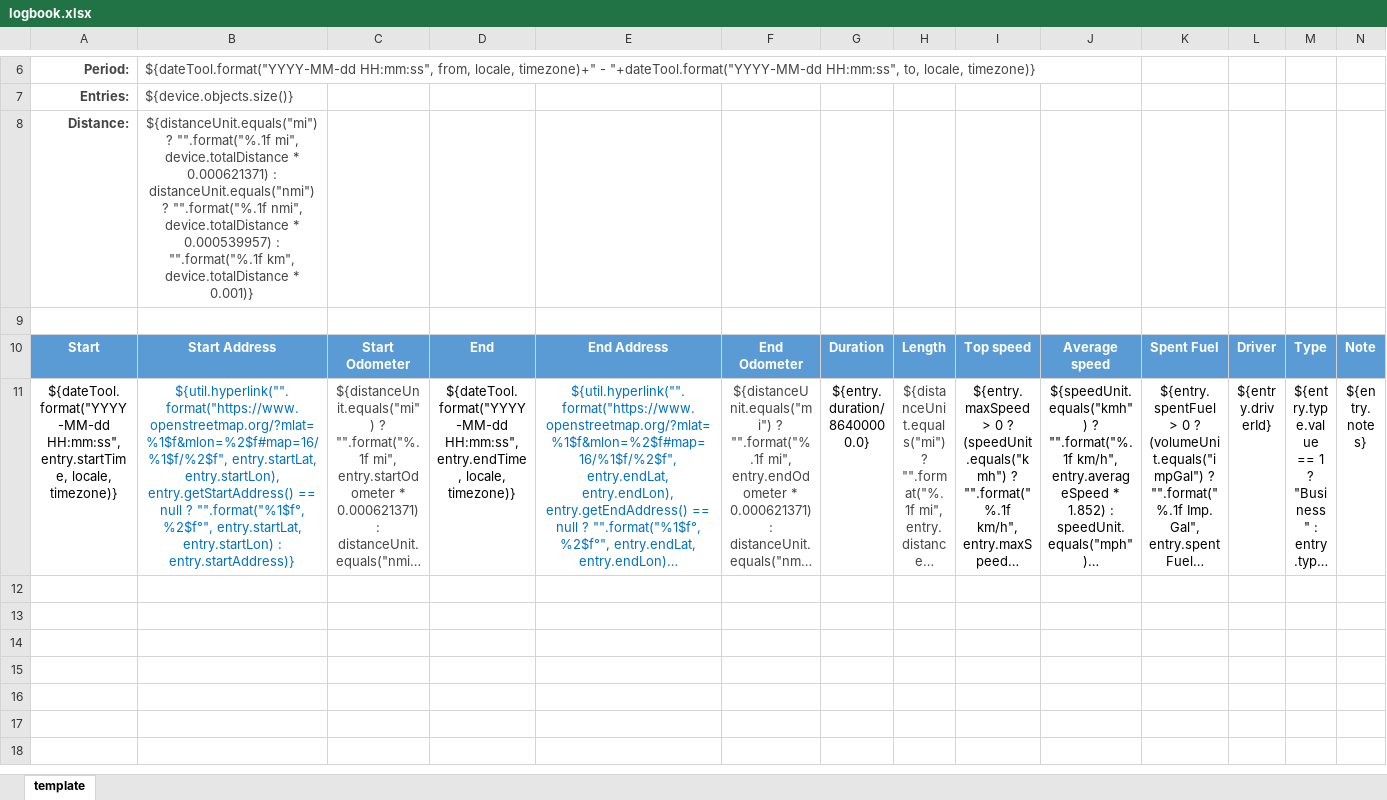
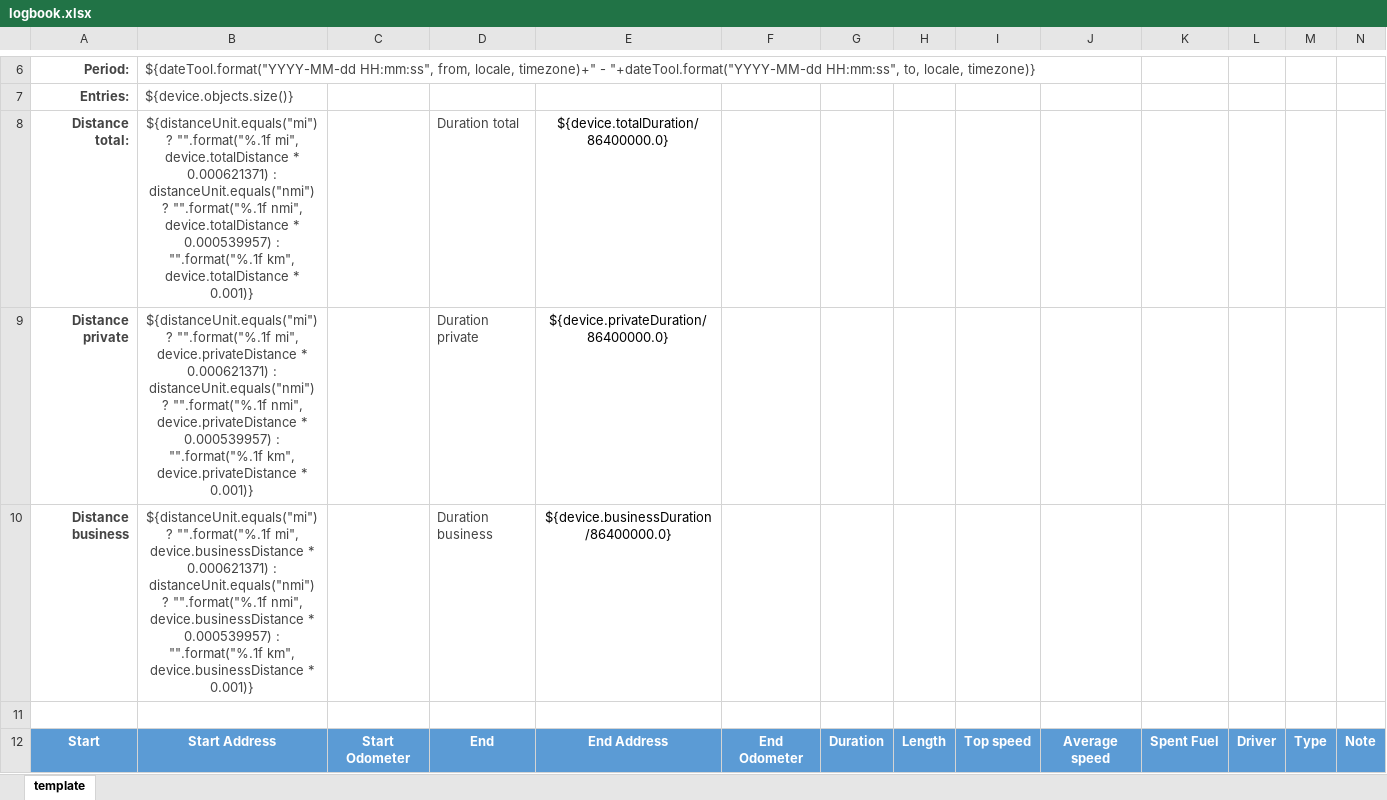
Before and after one commit to traccar/traccar, an Excel workbook: templates/export/logbook.xlsx, sheet template, drawn as a sheet; only a part is shown, gaps mark what is left out; the shorter side is filled out with more unchanged rows; long unchanged cells end in …; values as stored, in another font and other column widths than the file's, no borders; charts and pictures not drawn; removed rows and columns are numbered as before the commit, all else as after; the diff names each change by its address in the sheet, - before the commit and + after, or states it on an @@ line.

Commit message:
feat: add sums to excel trip reporting

```diff
--- a/templates/export/logbook.xlsx (sheet template)
+++ b/templates/export/logbook.xlsx (sheet template)
-row 8: Distance: | ${distanceUnit.equals("mi") ? "".format("%.1f mi", device.totalDistance * 0.000621371) : distanceUnit.equals("nmi") ? "".format("%.1f nmi", device.totalDistance * 0.000539957) : "".format("%.1f km", device.totalDistance * 0.001)}
+row 8: Distance total: | ${distanceUnit.equals("mi") ? "".format("%.1f mi", device.totalDistance * 0.000621371) : distanceUnit.equals("nmi") ? "".format("%.1f nmi", device.totalDistance * 0.000539957) : "".format("%.1f km", device.totalDistance * 0.001)} |  | Duration total | ${device.totalDuration/86400000.0}
+row 9: Distance private | ${distanceUnit.equals("mi") ? "".format("%.1f mi", device.privateDistance * 0.000621371) : distanceUnit.equals("nmi") ? "".format("%.1f nmi", device.privateDistance * 0.000539957) : "".format("%.1f km", device.privateDistance * 0.001)} |  | Duration private | ${device.privateDuration/86400000.0}
+row 10: Distance business | ${distanceUnit.equals("mi") ? "".format("%.1f mi", device.businessDistance * 0.000621371) : distanceUnit.equals("nmi") ? "".format("%.1f nmi", device.businessDistance * 0.000539957) : "".format("%.1f km", device.businessDistance * 0.001)} |  | Duration business | ${device.businessDuration/86400000.0}
```
Also changed, not shown: charts or pictures, 3 other files.
